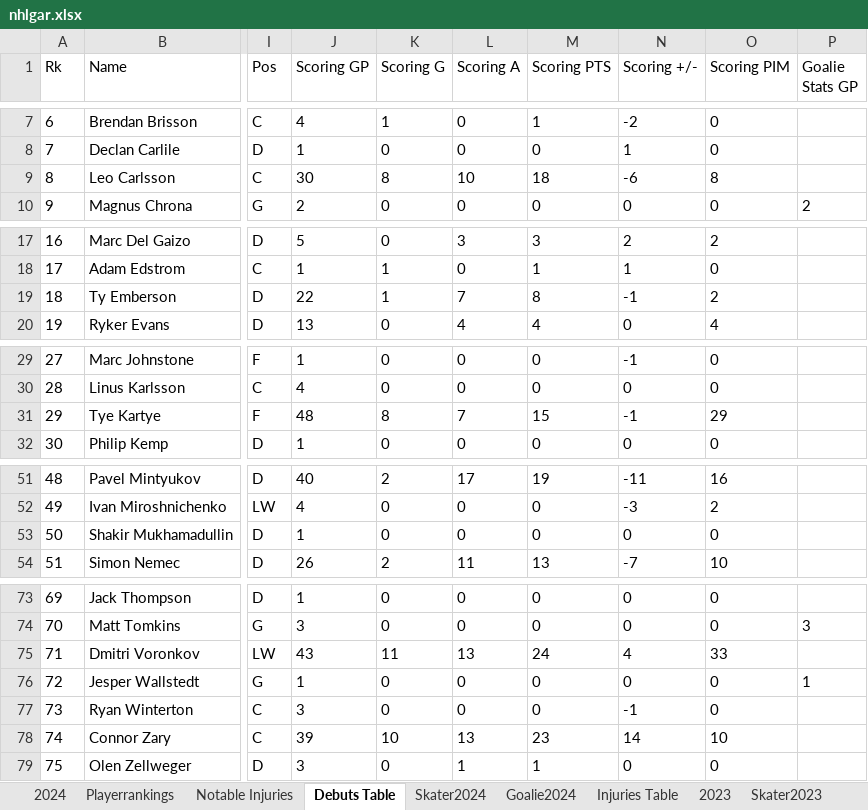
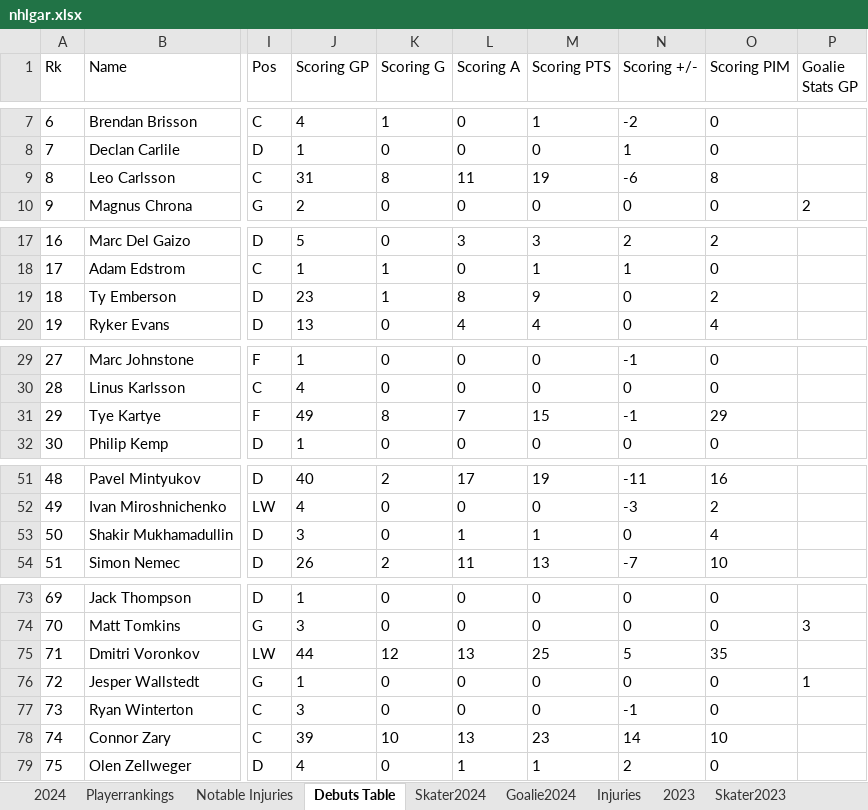
Before and after one commit to TeslaTruther/Hockey-Model, an Excel workbook: nhlgar.xlsx, sheet Debuts Table, drawn as a sheet; only a part is shown, gaps mark what is left out; values as stored, in another font and other column widths than the file's, no borders; table styles not drawn; the diff covers the shown part only; the diff names each change by its address in the sheet, - before the commit and + after, or states it on an @@ line.

```diff
--- a/nhlgar.xlsx (sheet Debuts Table)
+++ b/nhlgar.xlsx (sheet Debuts Table)
-sheet tab: Injuries Table
+sheet tab: Injuries
-J9 (Scoring GP): 30
+J9 (Scoring GP): 31
-L9 (Scoring A): 10
+L9 (Scoring A): 11
-M9 (Scoring PTS): 18
+M9 (Scoring PTS): 19
-J19 (Scoring GP): 22
+J19 (Scoring GP): 23
-L19 (Scoring A): 7
+L19 (Scoring A): 8
-M19 (Scoring PTS): 8
+M19 (Scoring PTS): 9
-N19 (Scoring +/-): -1
+N19 (Scoring +/-): 0
-J31 (Scoring GP): 48
+J31 (Scoring GP): 49
-J53 (Scoring GP): 1
+J53 (Scoring GP): 3
-L53 (Scoring A): 0
+L53 (Scoring A): 1
-M53 (Scoring PTS): 0
+M53 (Scoring PTS): 1
-O53 (Scoring PIM): 0
+O53 (Scoring PIM): 4
-J75 (Scoring GP): 43
+J75 (Scoring GP): 44
-K75 (Scoring G): 11
+K75 (Scoring G): 12
-M75 (Scoring PTS): 24
+M75 (Scoring PTS): 25
-N75 (Scoring +/-): 4
+N75 (Scoring +/-): 5
-O75 (Scoring PIM): 33
+O75 (Scoring PIM): 35
-J79 (Scoring GP): 3
+J79 (Scoring GP): 4
-N79 (Scoring +/-): 0
+N79 (Scoring +/-): 2
```
Also changed, not shown: 1 edited cell elsewhere in this sheet, sheet Skater Statistics Table, sheet Goalie Statistics Table, sheet Injuries, sheet Skater2024, sheet Playerrankings, sheet 2024, 2 more sheets, formulas that keep their value, 3 other files.
